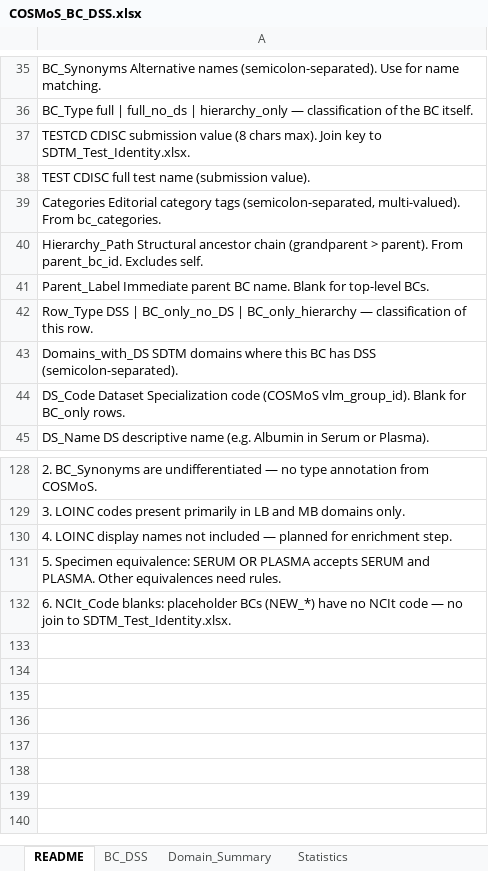
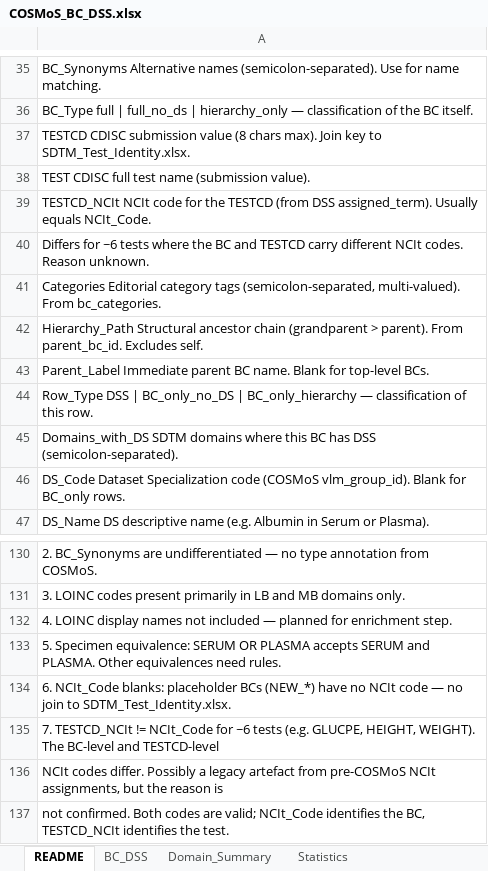
Before and after one commit to kerfors/cdisc-for-ai, an Excel workbook: cosmos-bc-dss/interim/COSMoS_BC_DSS.xlsx, sheet README, drawn as a sheet; only a part is shown, gaps mark what is left out; values as stored, in another font and other column widths than the file's, no borders; the diff names each change by its address in the sheet, - before the commit and + after, or states it on an @@ line.

Commit message:
Add TESTCD_NCIt column: make DSS-level NCIt codes visible when they differ from BC-level NCIt_Code (~7 cases). New QC-14 check. Diagnostic notebook included.

```diff
--- a/cosmos-bc-dss/interim/COSMoS_BC_DSS.xlsx (sheet README)
+++ b/cosmos-bc-dss/interim/COSMoS_BC_DSS.xlsx (sheet README)
+row 39: TESTCD_NCIt NCIt code for the TESTCD (from DSS assigned_term). Usually equals NCIt_Code.
+row 40: Differs for ~6 tests where the BC and TESTCD carry different NCIt codes. Reason unknown.
+row 135: 7. TESTCD_NCIt != NCIt_Code for ~6 tests (e.g. GLUCPE, HEIGHT, WEIGHT). The BC-level and TESTCD-level
+row 136: NCIt codes differ. Possibly a legacy artefact from pre-COSMoS NCIt assignments, but the reason is
+row 137: not confirmed. Both codes are valid; NCIt_Code identifies the BC, TESTCD_NCIt identifies the test.
```
Also changed, not shown: sheet BC_DSS, cosmos-bc-dss/reports/COSMoS_BC_DSS_QC.xlsx, 4 other files.
